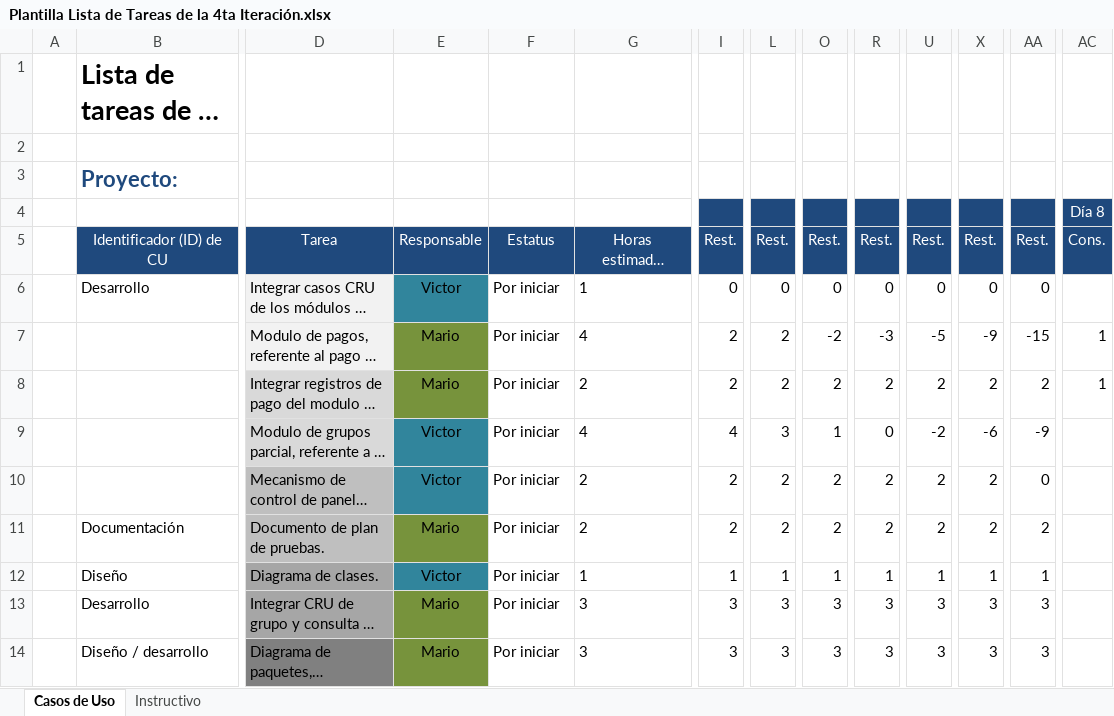
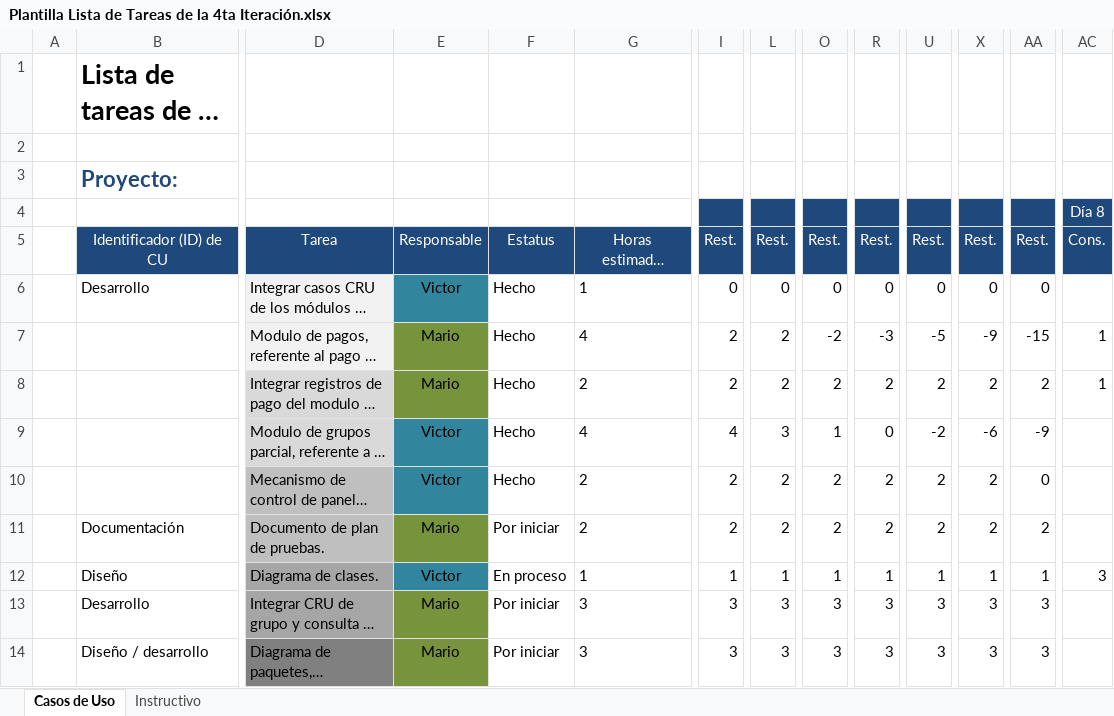
Before and after one commit to Senzho/DesarrolloSoftwareISO, an Excel workbook: Plantillas/Plantilla Lista de Tareas de la 4ta Iteración.xlsx, sheet Casos de Uso, drawn as a sheet; only a part is shown, gaps mark what is left out; long unchanged cells end in …; values as stored, in another font and other column widths than the file's, no borders; removed rows and columns are numbered as before the commit, all else as after; rows hold the shown columns only; the diff names each change by its address in the sheet, - before the commit and + after, or states it on an @@ line.

Commit message:
Avance del diagrama de clases
Avance del diagrama de clases y actualización de plantilla de tareas.

```diff
--- a/Plantillas/Plantilla Lista de Tareas de la 4ta Iteración.xlsx (sheet Casos de Uso)
+++ b/Plantillas/Plantilla Lista de Tareas de la 4ta Iteración.xlsx (sheet Casos de Uso)
-F6:F10: Por iniciar
+F6:F10: Hecho
-row 12:  | Diseño | Diagrama de clases. | Victor | Por iniciar | 1 | 1 | 1 | 1 | 1 | 1 | 1 | 1
+row 12:  | Diseño | Diagrama de clases. | Victor | En proceso | 1 | 1 | 1 | 1 | 1 | 1 | 1 | 1 | 3
```
Also changed, not shown: 1 other file.
